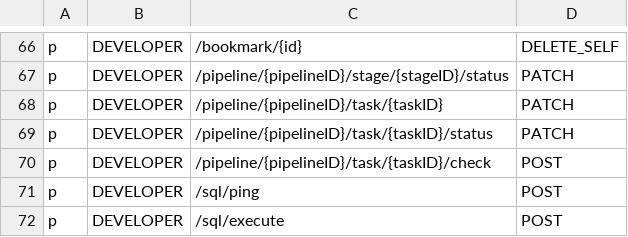
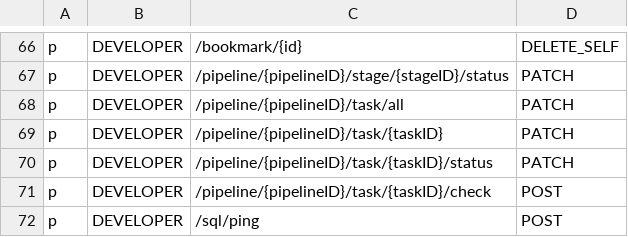
Before and after one commit to bytebase/bytebase, a CSV file: server/acl_casbin_policy_developer.csv, drawn as a sheet; only a part is shown, gaps mark what is left out; the shorter side is filled out with more unchanged rows; the diff names each change by its address in the sheet, - before the commit and + after, or states it on an @@ line.

Commit message:
feat: HTTP endpoint to patch all tasks in an issue (#1944)
* feat: patch all

* fix: patch gate

* chore: remove extra lines

* fix: move up route and rename to "all"

* chore: rebase is hard

* fix: make error msg consistent

* fix: error msg consistency

* chore: update casbin files

Former-commit-id: 3086cd7b687acc1c0814a678cf7a7803a444335f

```diff
--- a/server/acl_casbin_policy_developer.csv
+++ b/server/acl_casbin_policy_developer.csv
+row 68: p | DEVELOPER | /pipeline/{pipelineID}/task/all | PATCH
```
Also changed, not shown: server/acl_casbin_policy_dba.csv, server/acl_casbin_policy_owner.csv, 1 other file.
